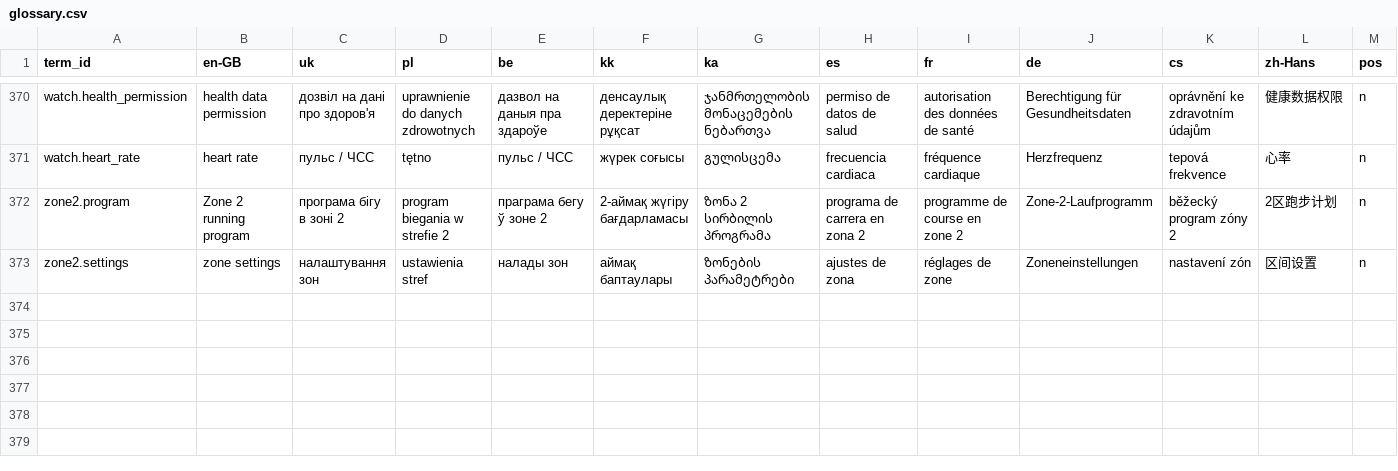
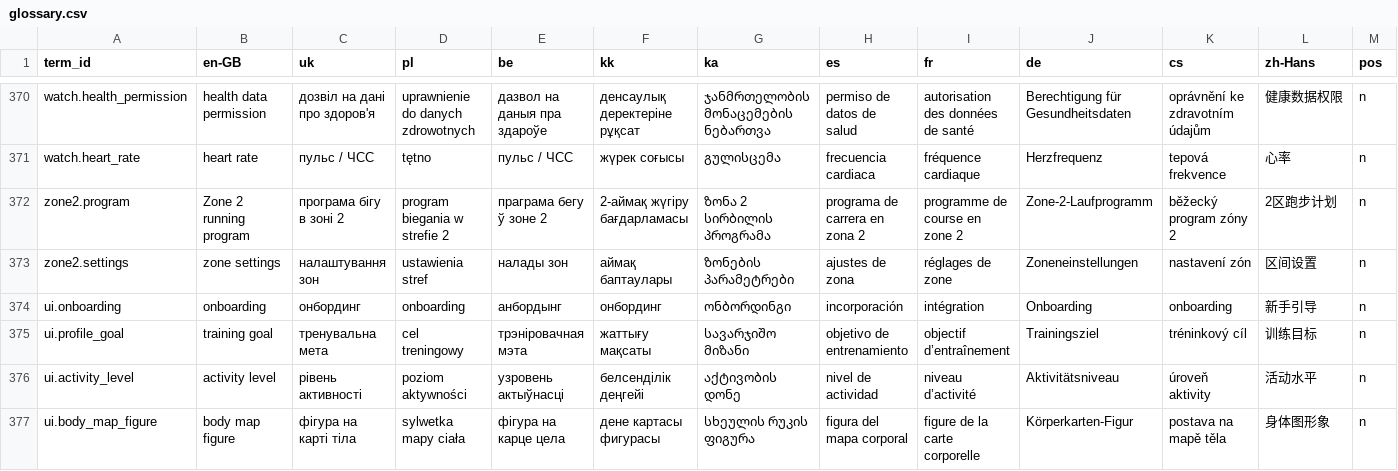
Before and after one commit to Ihor-Meat-Proxy/OmniGart, a CSV file: content/i18n/glossary/glossary.csv, drawn as a sheet; only a part is shown, gaps mark what is left out; rows hold the shown columns only; the diff names each change by its address in the sheet, - before the commit and + after, or states it on an @@ line.

Commit message:
feat(ios): first-launch onboarding with persisted local profile
Replace the demo profile bootstrap with a skippable onboarding flow that
saves goals, body-map sex, birth date, height, weight, experience, units,
activity level, and optional HealthKit permission through Shared KMP.
Extends UserProfile + SQLDelight migration, mirrors copy in all 11 locales,
and adds host + UI tests.

Co-authored-by: Ihor-Khomenko <Ihor-Khomenko@users.noreply.github.com>

```diff
--- a/content/i18n/glossary/glossary.csv
+++ b/content/i18n/glossary/glossary.csv
+row 374: ui.onboarding | onboarding | онбординг | onboarding | анбордынг | онбординг | ონბორდინგი | incorporación | intégration | Onboarding | onboarding | 新手引导 | n
+row 375: ui.profile_goal | training goal | тренувальна мета | cel treningowy | трэніровачная мэта | жаттығу мақсаты | სავარჯიშო მიზანი | objetivo de entrenamiento | objectif d’entraînement | Trainingsziel | tréninkový cíl | 训练目标 | n
+row 376: ui.activity_level | activity level | рівень активності | poziom aktywności | узровень актыўнасці | белсенділік деңгейі | აქტივობის დონე | nivel de actividad | niveau d’activité | Aktivitätsniveau | úroveň aktivity | 活动水平 | n
+row 377: ui.body_map_figure | body map figure | фігура на карті тіла | sylwetka mapy ciała | фігура на карце цела | дене картасы фигурасы | სხეულის რუკის ფიგურა | figura del mapa corporal | figure de la carte corporelle | Körperkarten-Figur | postava na mapě těla | 身体图形象 | n
```
Also changed, not shown: 39 other files.
